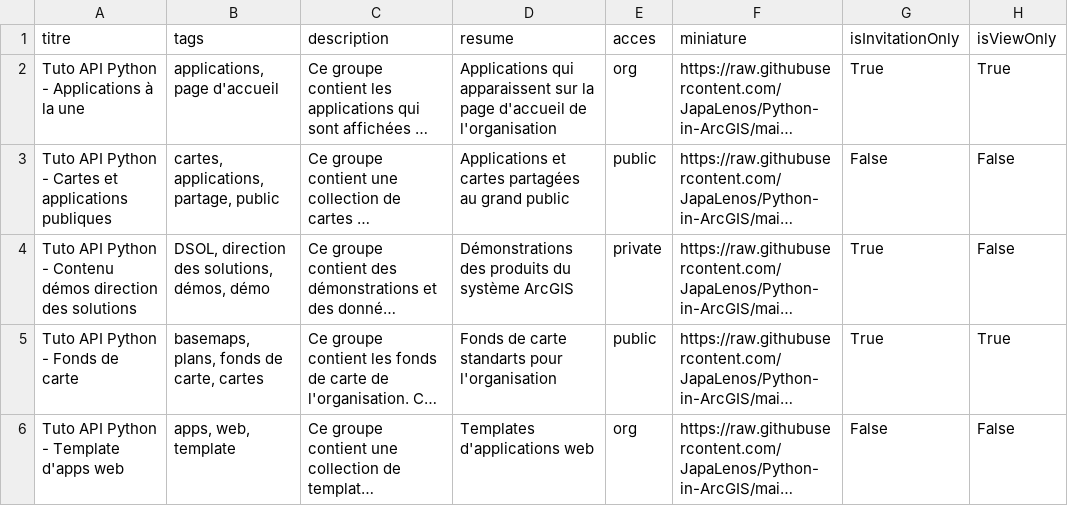
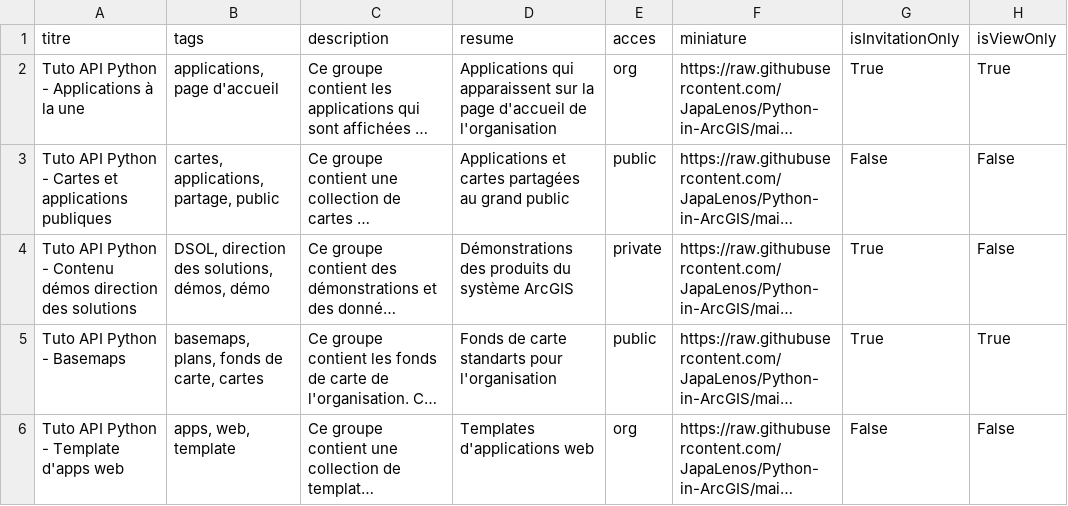
Before and after one commit to JapaLenos/Python-in-ArcGIS, a CSV file: Prise-en-main-API-Python/Tuto1-admin-utilisateurs-groupes/nouveaux-groupes-org-arcgis.csv, drawn as a sheet; long unchanged cells end in …; the diff names each change by its address in the sheet, - before the commit and + after, or states it on an @@ line.

Commit message:
Update nouveaux-groupes-org-arcgis.csv basemaps à la place de fonds de carte

```diff
--- a/Prise-en-main-API-Python/Tuto1-admin-utilisateurs-groupes/nouveaux-groupes-org-arcgis.csv
+++ b/Prise-en-main-API-Python/Tuto1-admin-utilisateurs-groupes/nouveaux-groupes-org-arcgis.csv
-A5 (titre): Tuto API Python - Fonds de carte
+A5 (titre): Tuto API Python - Basemaps
```
